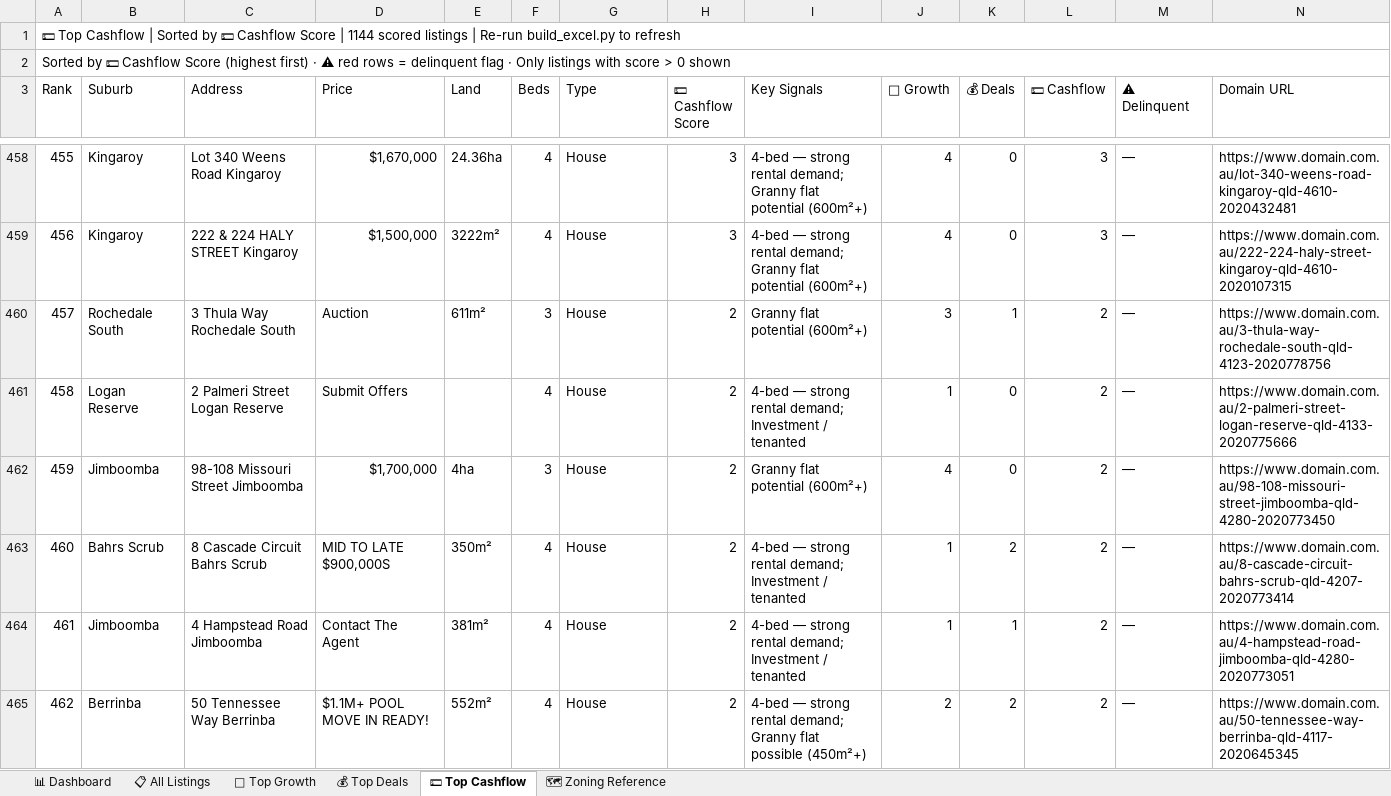
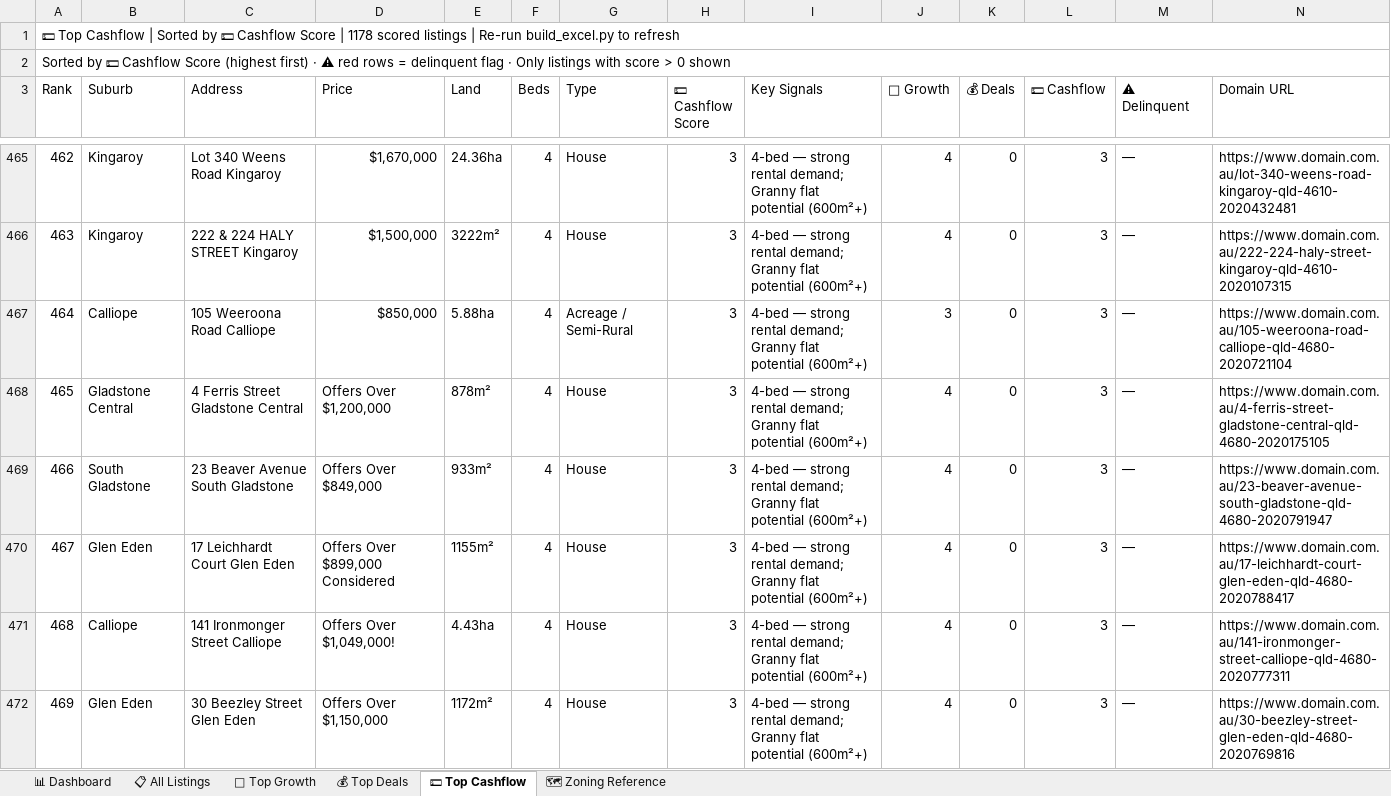
Before and after one commit to Decision-Architect-AU/Property-Listing-Scraper, an Excel workbook: SEQ_Listings.xlsx, sheet 💵 Top Cashflow, drawn as a sheet; only a part is shown, gaps mark what is left out; the shorter side is filled out with more unchanged rows; values as stored, in another font and other column widths than the file's, no cell formats; the diff covers the shown part only; the diff names each change by its address in the sheet, - before the commit and + after, or states it on an @@ line.

```diff
--- a/SEQ_Listings.xlsx (sheet 💵 Top Cashflow)
+++ b/SEQ_Listings.xlsx (sheet 💵 Top Cashflow)
@@ column A (Rank) renumbered between rows 1 and 1172 @@
+row 467: 464 | Calliope | 105 Weeroona Road Calliope | $850,000 | 5.88ha | 4 | Acreage / Semi-Rural | 3 | 4-bed — strong rental demand; Granny flat potential (600m²+) | 3 | 0 | 3 | — | https://www.domain.com.au/105-weeroona-road-calliope-qld-4680-2020721104
+row 468: 465 | Gladstone Central | 4 Ferris Street Gladstone Central | Offers Over $1,200,000 | 878m² | 4 | House | 3 | 4-bed — strong rental demand; Granny flat potential (600m²+) | 4 | 0 | 3 | — | https://www.domain.com.au/4-ferris-street-gladstone-central-qld-4680-2020175105
+row 469: 466 | South Gladstone | 23 Beaver Avenue South Gladstone | Offers Over $849,000 | 933m² | 4 | House | 3 | 4-bed — strong rental demand; Granny flat potential (600m²+) | 4 | 0 | 3 | — | https://www.domain.com.au/23-beaver-avenue-south-gladstone-qld-4680-2020791947
+row 470: 467 | Glen Eden | 17 Leichhardt Court Glen Eden | Offers Over $899,000 Considered | 1155m² | 4 | House | 3 | 4-bed — strong rental demand; Granny flat potential (600m²+) | 4 | 0 | 3 | — | https://www.domain.com.au/17-leichhardt-court-glen-eden-qld-4680-2020788417
+row 471: 468 | Calliope | 141 Ironmonger Street Calliope | Offers Over $1,049,000! | 4.43ha | 4 | House | 3 | 4-bed — strong rental demand; Granny flat potential (600m²+) | 4 | 0 | 3 | — | https://www.domain.com.au/141-ironmonger-street-calliope-qld-4680-2020777311
+row 472: 469 | Glen Eden | 30 Beezley Street Glen Eden | Offers Over $1,150,000 | 1172m² | 4 | House | 3 | 4-bed — strong rental demand; Granny flat potential (600m²+) | 4 | 0 | 3 | — | https://www.domain.com.au/30-beezley-street-glen-eden-qld-4680-2020769816
```
Also changed, not shown: 28 added rows and 1 moved row elsewhere in this sheet, sheet 📋 All Listings, sheet 🌱 Top Growth, sheet 💰 Top Deals, sheet 📊 Dashboard, cell formats, 6 other files.
